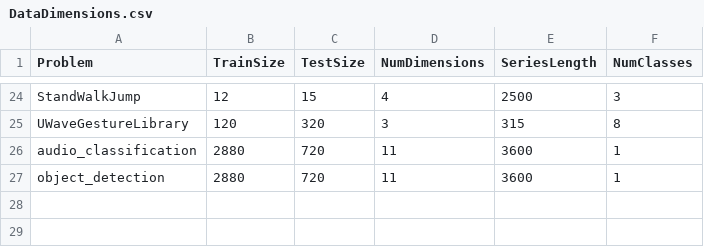
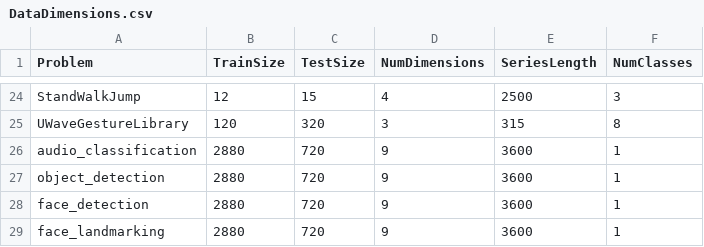
Before and after one commit to Ancairon/SRS, a CSV file: DataDimensions.csv, drawn as a sheet; only a part is shown, gaps mark what is left out.

Commit message:
more datasets

```diff
--- a/DataDimensions.csv
+++ b/DataDimensions.csv
@@ -25,3 +25,5 @@ StandWalkJump,12,15,4,2500,3
 UWaveGestureLibrary,120,320,3,315,8
-audio_classification,2880,720,11,3600,1
-object_detection,2880,720,11,3600,1
+audio_classification,2880,720,9,3600,1
+object_detection,2880,720,9,3600,1
+face_detection,2880,720,9,3600,1
+face_landmarking,2880,720,9,3600,1
```
Also changed, not shown: 24 other files.
